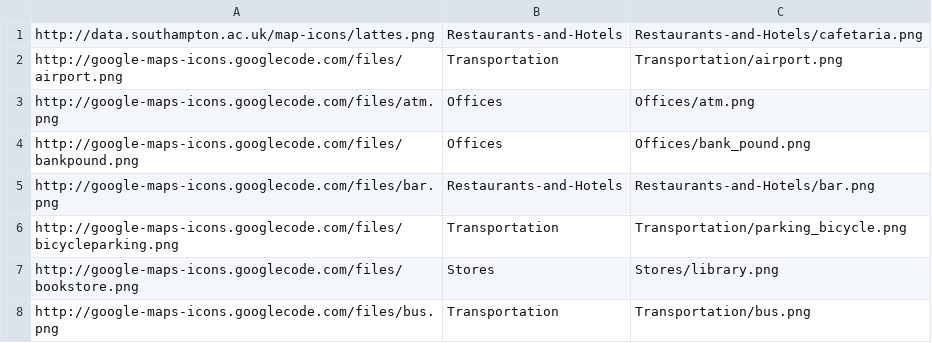
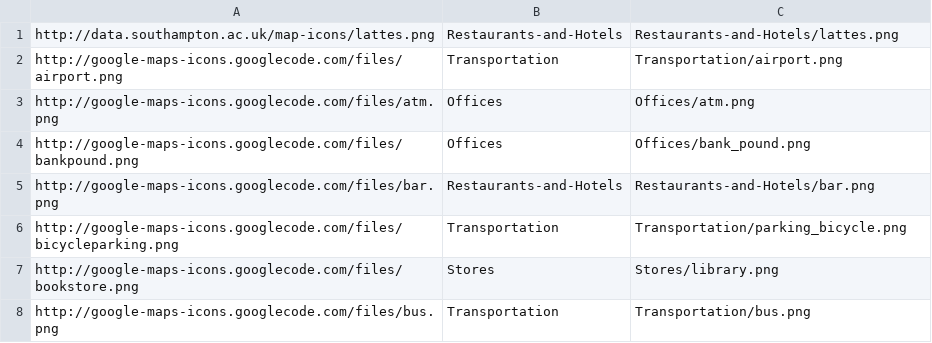
Before and after one commit to crwilliams/opendatamap, a CSV file: www/htdocs/catlist.csv, drawn as a sheet; only a part is shown.

Commit message:
Added lattes
git-svn-id: svn://svn.forge.ecs.soton.ac.uk/projects/opendatamap@216 74a4a7be-f69d-0410-a7fa-b81c2d4ed421

```diff
--- a/www/htdocs/catlist.csv
+++ b/www/htdocs/catlist.csv
@@ -1,2 +1,2 @@
-http://data.southampton.ac.uk/map-icons/lattes.png,Restaurants-and-Hotels,Restaurants-and-Hotels/cafetaria.png
+http://data.southampton.ac.uk/map-icons/lattes.png,Restaurants-and-Hotels,Restaurants-and-Hotels/lattes.png
 http://google-maps-icons.googlecode.com/files/airport.png,Transportation,Transportation/airport.png
```
